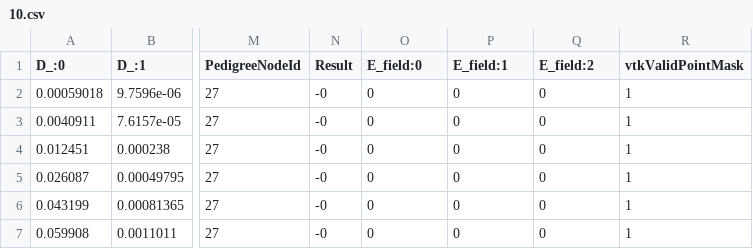
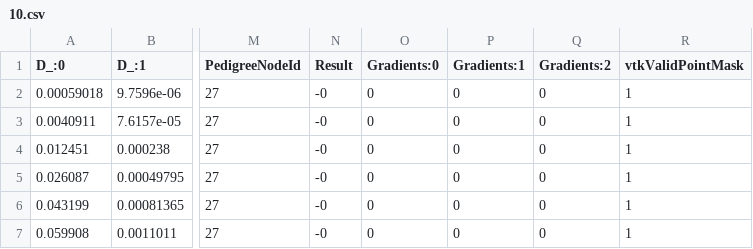
Before and after one commit to samanseifi/tahoe-inputs, a CSV file: bursting-drop/entire/mesh05/10.csv, drawn as a sheet; only a part is shown, gaps mark what is left out; the diff names each change by its address in the sheet, - before the commit and + after, or states it on an @@ line.

```diff
--- a/bursting-drop/entire/mesh05/10.csv
+++ b/bursting-drop/entire/mesh05/10.csv
-O1: E_field:0
+O1: Gradients:0
-P1: E_field:1
+P1: Gradients:1
-Q1: E_field:2
+Q1: Gradients:2
```
Also changed, not shown: bursting-drop/entire/mesh05/00.csv, bursting-drop/entire/mesh05/01.csv, 7 other files.
